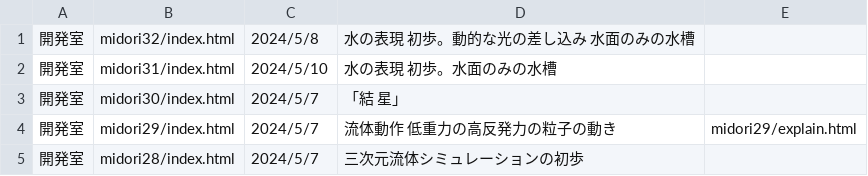
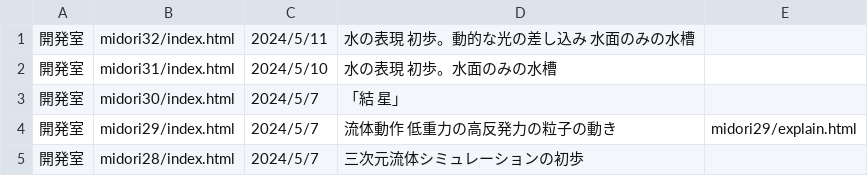
Before and after one commit to yosuke4061/yosuke4061.github.io, a CSV file: data.csv, drawn as a sheet; only a part is shown.

Commit message:
Update data.csv

```diff
--- a/data.csv
+++ b/data.csv
@@ -1,2 +1,2 @@
-開発室,midori32/index.html,2024/5/8,水の表現　　初歩。動的な光の差し込み　水面のみの水槽,
+開発室,midori32/index.html,2024/5/11,水の表現　　初歩。動的な光の差し込み　水面のみの水槽,
 開発室,midori31/index.html,2024/5/10,水の表現　　初歩。水面のみの水槽　,
```
